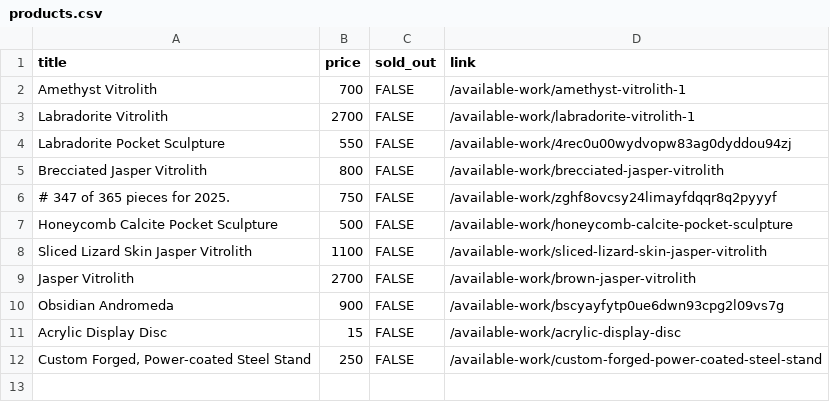
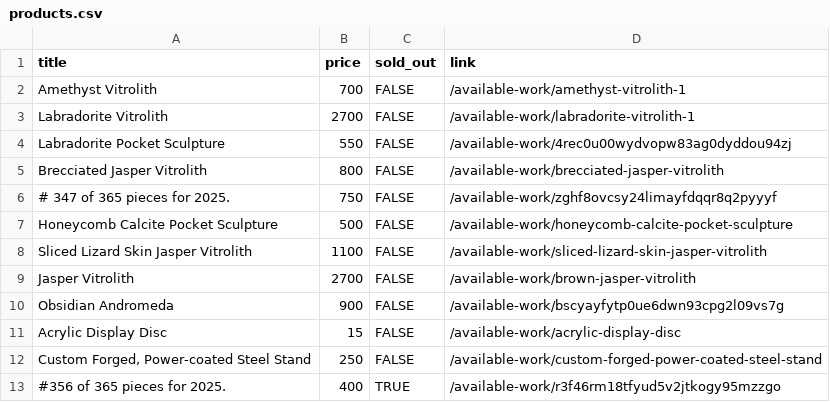
Before and after one commit to hadley/available-work, a CSV file: products.csv, drawn as a sheet.

Commit message:
https://github.com/hadley/available-work/actions/runs/20453253986

```diff
--- a/products.csv
+++ b/products.csv
@@ -12 +12,2 @@
 "Custom Forged, Power-coated Steel Stand",250,FALSE,"/available-work/custom-forged-power-coated-steel-stand"
+"#356 of 365 pieces for 2025.",400,TRUE,"/available-work/r3f46rm18tfyud5v2jtkogy95mzzgo"
```
